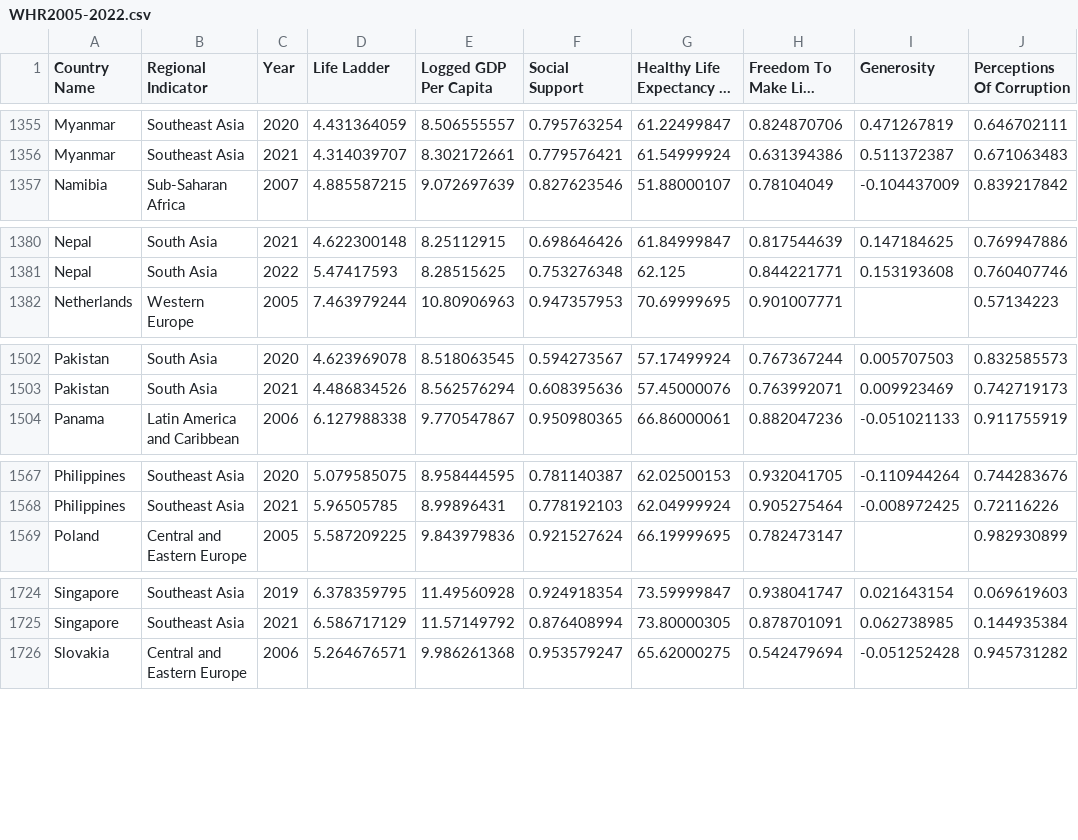
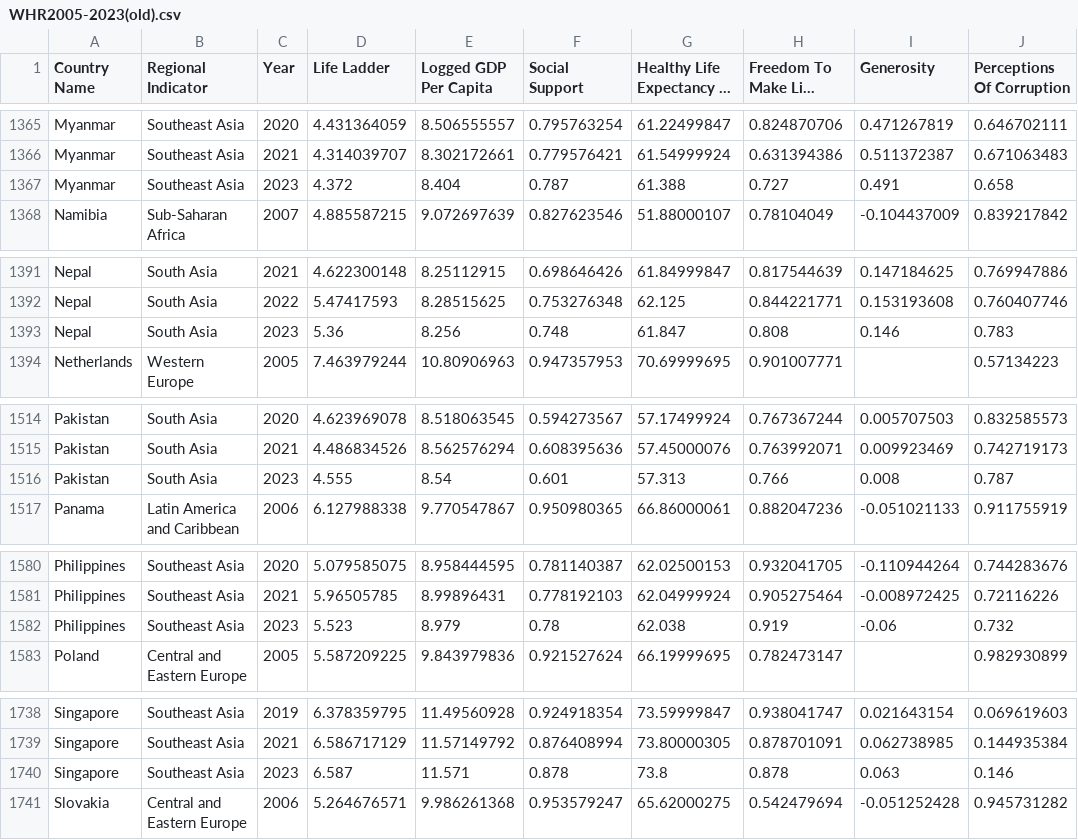
Before and after one commit to dinhthanhnam/Happiness-Report-2005-2023, a CSV file: WHR2005-2023(old).csv (was WHR2005-2022.csv), drawn as a sheet; only a part is shown, gaps mark what is left out; long unchanged cells end in …; the diff covers the shown part only.

```diff
--- a/WHR2005-2022.csv
+++ b/WHR2005-2023(old).csv
@@ -1356,2 +1366,3 @@ Myanmar,Southeast Asia,2020,4.431364059,8.506555557,0.795763254,61.22499847,0.82
 Myanmar,Southeast Asia,2021,4.314039707,8.302172661,0.779576421,61.54999924,0.631394386,0.511372387,0.671063483
+Myanmar,Southeast Asia,2023,4.372,8.404,0.787,61.388,0.727,0.491,0.658
 Namibia,Sub-Saharan Africa,2007,4.885587215,9.072697639,0.827623546,51.88000107,0.78104049,-0.104437009,0.839217842
@@ -1381,2 +1392,3 @@ Nepal,South Asia,2021,4.622300148,8.25112915,0.698646426,61.84999847,0.817544639
 Nepal,South Asia,2022,5.47417593,8.28515625,0.753276348,62.125,0.844221771,0.153193608,0.760407746
+Nepal,South Asia,2023,5.36,8.256,0.748,61.847,0.808,0.146,0.783
 Netherlands,Western Europe,2005,7.463979244,10.80906963,0.947357953,70.69999695,0.901007771,,0.57134223
@@ -1503,2 +1515,3 @@ Pakistan,South Asia,2020,4.623969078,8.518063545,0.594273567,57.17499924,0.76736
 Pakistan,South Asia,2021,4.486834526,8.562576294,0.608395636,57.45000076,0.763992071,0.009923469,0.742719173
+Pakistan,South Asia,2023,4.555,8.54,0.601,57.313,0.766,0.008,0.787
 Panama,Latin America and Caribbean,2006,6.127988338,9.770547867,0.950980365,66.86000061,0.882047236,-0.051021133,0.911755919
@@ -1568,2 +1581,3 @@ Philippines,Southeast Asia,2020,5.079585075,8.958444595,0.781140387,62.02500153,
 Philippines,Southeast Asia,2021,5.96505785,8.99896431,0.778192103,62.04999924,0.905275464,-0.008972425,0.72116226
+Philippines,Southeast Asia,2023,5.523,8.979,0.78,62.038,0.919,-0.06,0.732
 Poland,Central and Eastern Europe,2005,5.587209225,9.843979836,0.921527624,66.19999695,0.782473147,,0.982930899
@@ -1725,2 +1739,3 @@ Singapore,Southeast Asia,2019,6.378359795,11.49560928,0.924918354,73.59999847,0.
 Singapore,Southeast Asia,2021,6.586717129,11.57149792,0.876408994,73.80000305,0.878701091,0.062738985,0.144935384
+Singapore,Southeast Asia,2023,6.587,11.571,0.878,73.8,0.878,0.063,0.146
 Slovakia,Central and Eastern Europe,2006,5.264676571,9.986261368,0.953579247,65.62000275,0.542479694,-0.051252428,0.945731282
```
Also changed, not shown: 15 added rows elsewhere in this file, 2 other files.
